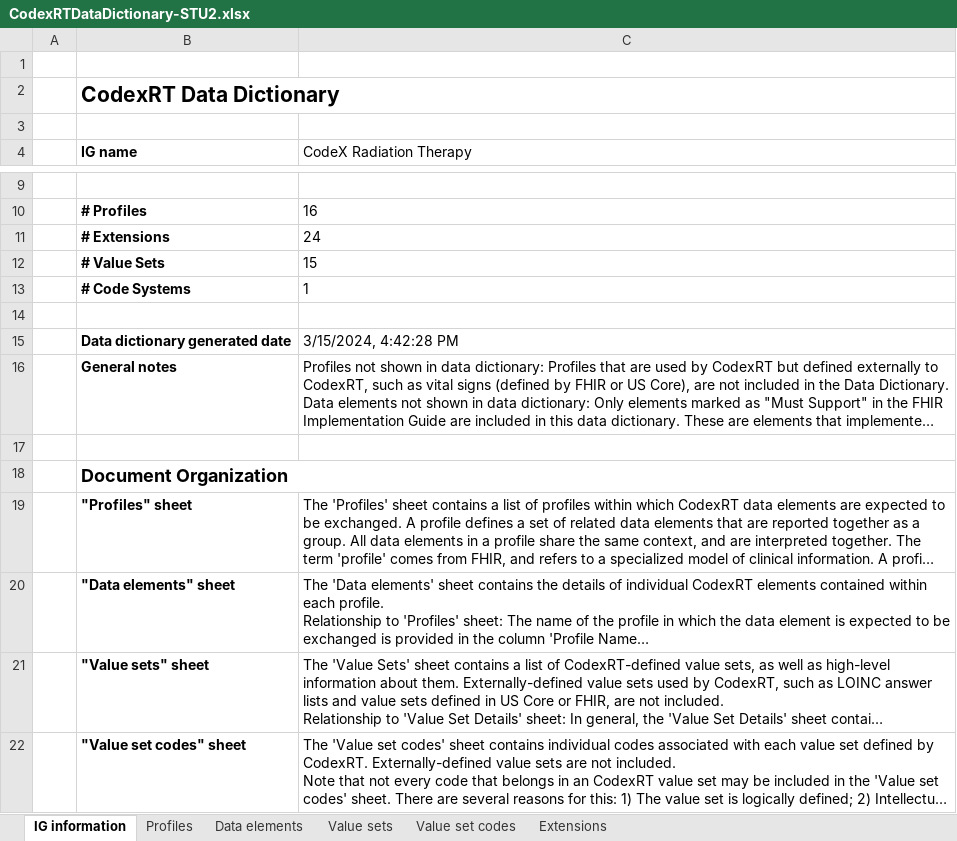
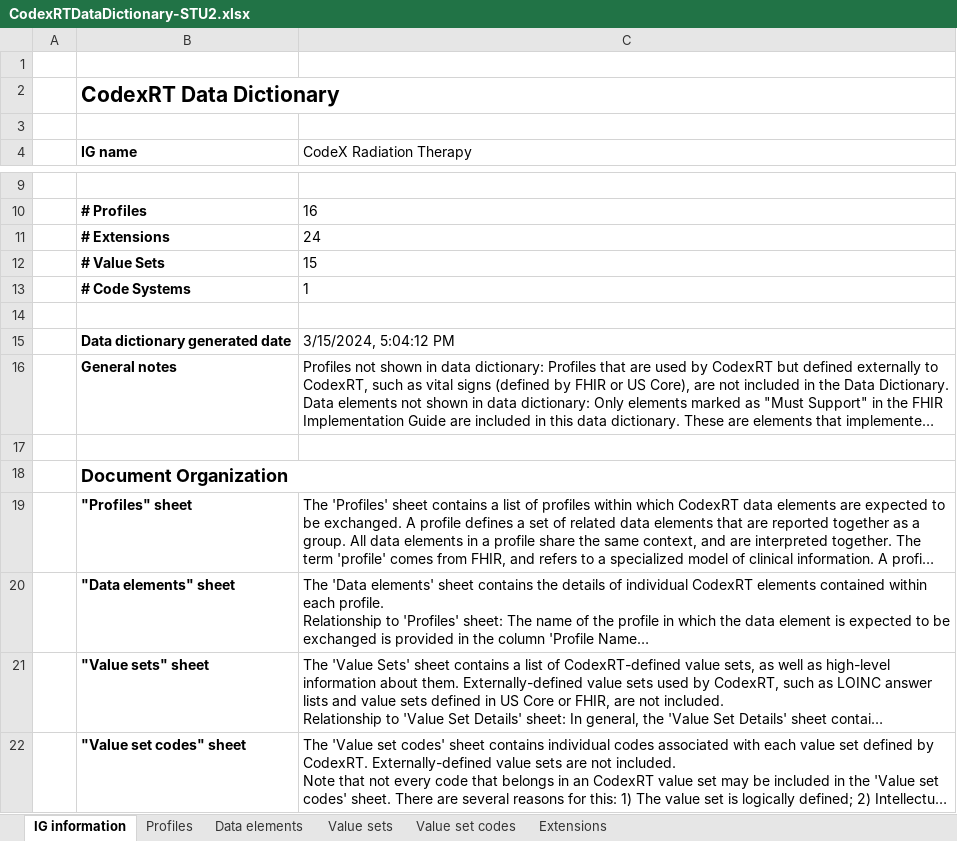
Before and after one commit to HL7/codex-radiation-therapy, an Excel workbook: input/images/data-dictionary/CodexRTDataDictionary-STU2.xlsx, sheet IG information, drawn as a sheet; only a part is shown, gaps mark what is left out; long unchanged cells end in …; values as stored, in another font and other column widths than the file's, no borders; the diff names each change by its address in the sheet, - before the commit and + after, or states it on an @@ line.

```diff
--- a/input/images/data-dictionary/CodexRTDataDictionary-STU2.xlsx (sheet IG information)
+++ b/input/images/data-dictionary/CodexRTDataDictionary-STU2.xlsx (sheet IG information)
-C15 (CodeX Radiation Therapy): 3/15/2024, 4:42:28 PM
+C15 (CodeX Radiation Therapy): 3/15/2024, 5:04:12 PM
```
Also changed, not shown: sheet Value set codes, 4 other files.
